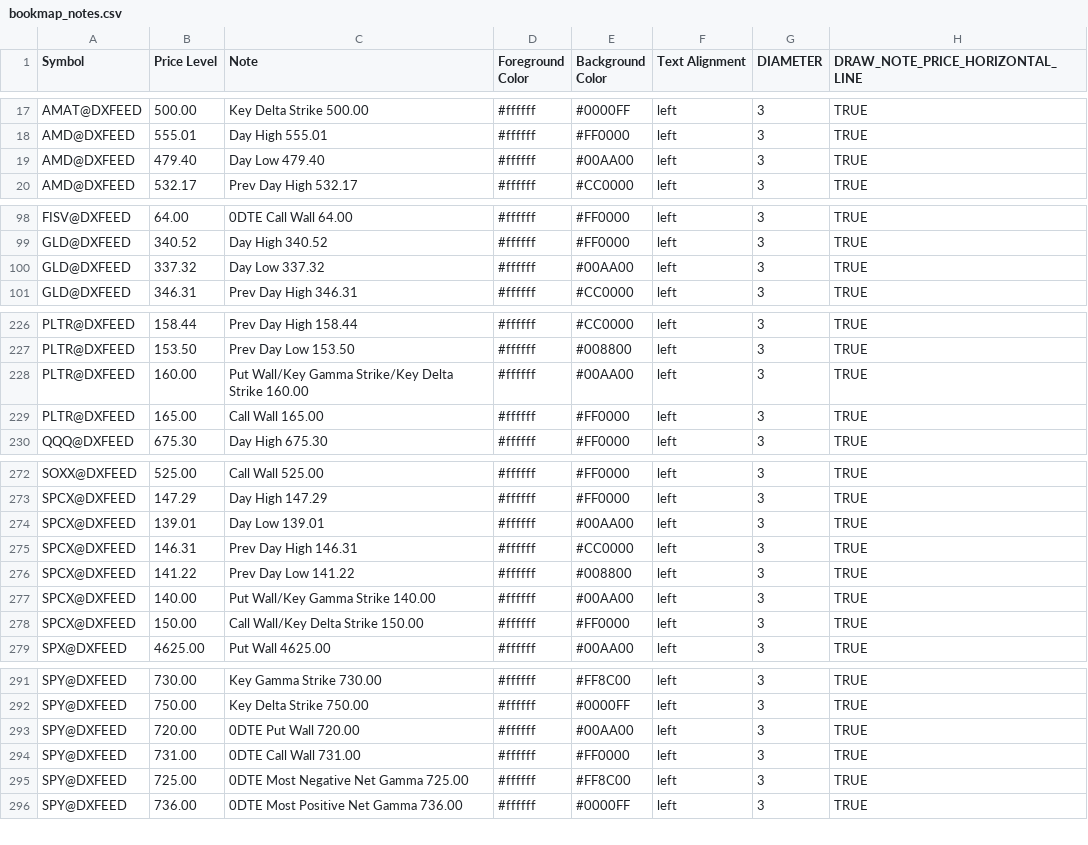
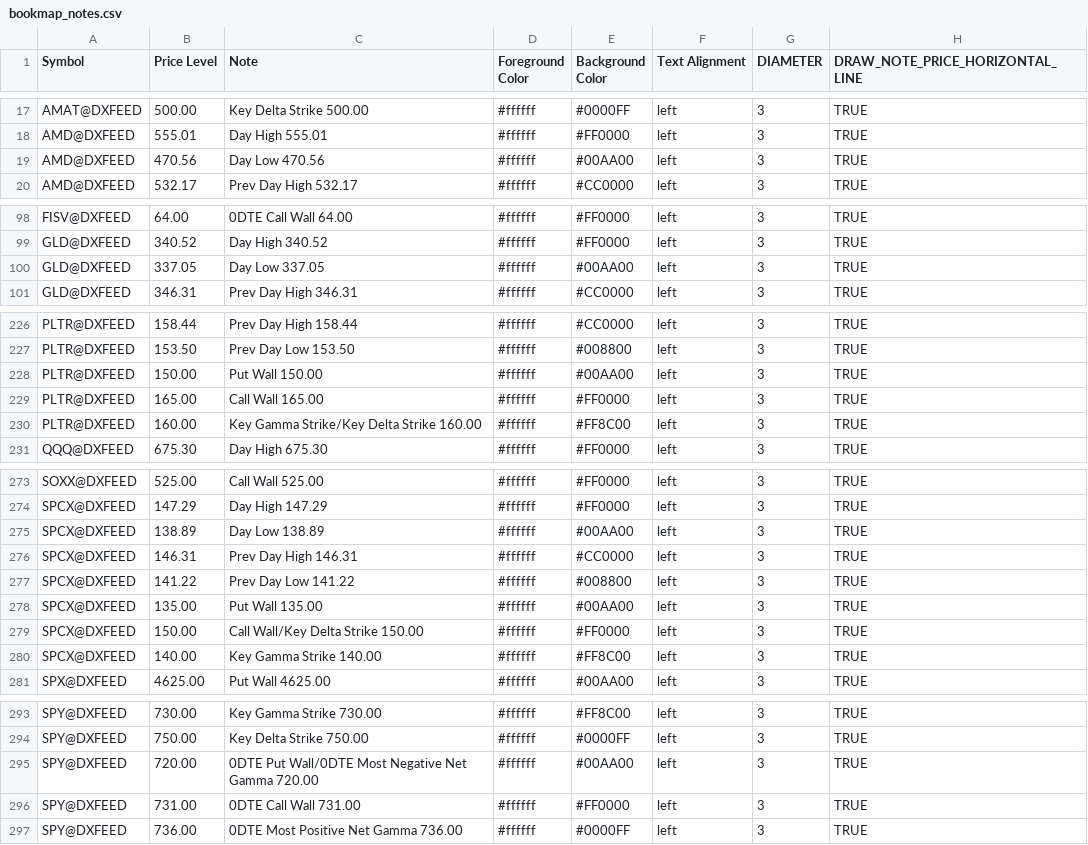
Before and after one commit to marciogmorales/toolbox, a CSV file: bookmap_notes.csv, drawn as a sheet; only a part is shown, gaps mark what is left out; the diff covers the shown part only.

Commit message:
chore: update bookmap notes (2026-11-19T15:54:33.308Z)

```diff
--- a/bookmap_notes.csv
+++ b/bookmap_notes.csv
@@ -18,3 +18,3 @@ AMAT@DXFEED,500.00,Key Delta Strike 500.00,#ffffff,#0000FF,left,3,TRUE
 AMD@DXFEED,555.01,Day High 555.01,#ffffff,#FF0000,left,3,TRUE
-AMD@DXFEED,479.40,Day Low 479.40,#ffffff,#00AA00,left,3,TRUE
+AMD@DXFEED,470.56,Day Low 470.56,#ffffff,#00AA00,left,3,TRUE
 AMD@DXFEED,532.17,Prev Day High 532.17,#ffffff,#CC0000,left,3,TRUE
@@ -99,3 +99,3 @@ FISV@DXFEED,64.00,0DTE Call Wall 64.00,#ffffff,#FF0000,left,3,TRUE
 GLD@DXFEED,340.52,Day High 340.52,#ffffff,#FF0000,left,3,TRUE
-GLD@DXFEED,337.32,Day Low 337.32,#ffffff,#00AA00,left,3,TRUE
+GLD@DXFEED,337.05,Day Low 337.05,#ffffff,#00AA00,left,3,TRUE
 GLD@DXFEED,346.31,Prev Day High 346.31,#ffffff,#CC0000,left,3,TRUE
@@ -227,4 +227,5 @@ PLTR@DXFEED,158.44,Prev Day High 158.44,#ffffff,#CC0000,left,3,TRUE
 PLTR@DXFEED,153.50,Prev Day Low 153.50,#ffffff,#008800,left,3,TRUE
-PLTR@DXFEED,160.00,Put Wall/Key Gamma Strike/Key Delta Strike 160.00,#ffffff,#00AA00,left,3,TRUE
+PLTR@DXFEED,150.00,Put Wall 150.00,#ffffff,#00AA00,left,3,TRUE
 PLTR@DXFEED,165.00,Call Wall 165.00,#ffffff,#FF0000,left,3,TRUE
+PLTR@DXFEED,160.00,Key Gamma Strike/Key Delta Strike 160.00,#ffffff,#FF8C00,left,3,TRUE
 QQQ@DXFEED,675.30,Day High 675.30,#ffffff,#FF0000,left,3,TRUE
@@ -273,7 +274,8 @@ SOXX@DXFEED,525.00,Call Wall 525.00,#ffffff,#FF0000,left,3,TRUE
 SPCX@DXFEED,147.29,Day High 147.29,#ffffff,#FF0000,left,3,TRUE
-SPCX@DXFEED,139.01,Day Low 139.01,#ffffff,#00AA00,left,3,TRUE
+SPCX@DXFEED,138.89,Day Low 138.89,#ffffff,#00AA00,left,3,TRUE
 SPCX@DXFEED,146.31,Prev Day High 146.31,#ffffff,#CC0000,left,3,TRUE
 SPCX@DXFEED,141.22,Prev Day Low 141.22,#ffffff,#008800,left,3,TRUE
-SPCX@DXFEED,140.00,Put Wall/Key Gamma Strike 140.00,#ffffff,#00AA00,left,3,TRUE
+SPCX@DXFEED,135.00,Put Wall 135.00,#ffffff,#00AA00,left,3,TRUE
 SPCX@DXFEED,150.00,Call Wall/Key Delta Strike 150.00,#ffffff,#FF0000,left,3,TRUE
+SPCX@DXFEED,140.00,Key Gamma Strike 140.00,#ffffff,#FF8C00,left,3,TRUE
 SPX@DXFEED,4625.00,Put Wall 4625.00,#ffffff,#00AA00,left,3,TRUE
@@ -292,5 +294,4 @@ SPY@DXFEED,730.00,Key Gamma Strike 730.00,#ffffff,#FF8C00,left,3,TRUE
 SPY@DXFEED,750.00,Key Delta Strike 750.00,#ffffff,#0000FF,left,3,TRUE
-SPY@DXFEED,720.00,0DTE Put Wall 720.00,#ffffff,#00AA00,left,3,TRUE
+SPY@DXFEED,720.00,0DTE Put Wall/0DTE Most Negative Net Gamma 720.00,#ffffff,#00AA00,left,3,TRUE
 SPY@DXFEED,731.00,0DTE Call Wall 731.00,#ffffff,#FF0000,left,3,TRUE
-SPY@DXFEED,725.00,0DTE Most Negative Net Gamma 725.00,#ffffff,#FF8C00,left,3,TRUE
 SPY@DXFEED,736.00,0DTE Most Positive Net Gamma 736.00,#ffffff,#0000FF,left,3,TRUE
```
Also changed, not shown: 8 edited cells elsewhere in this file.
